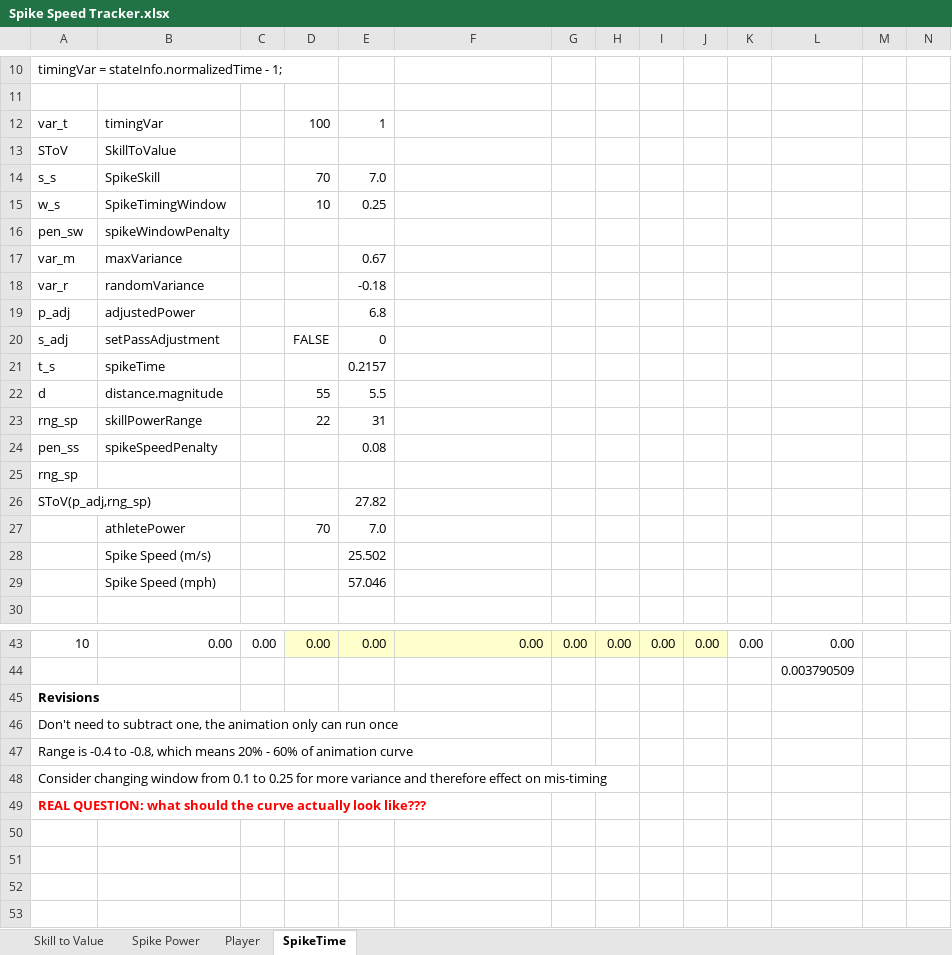
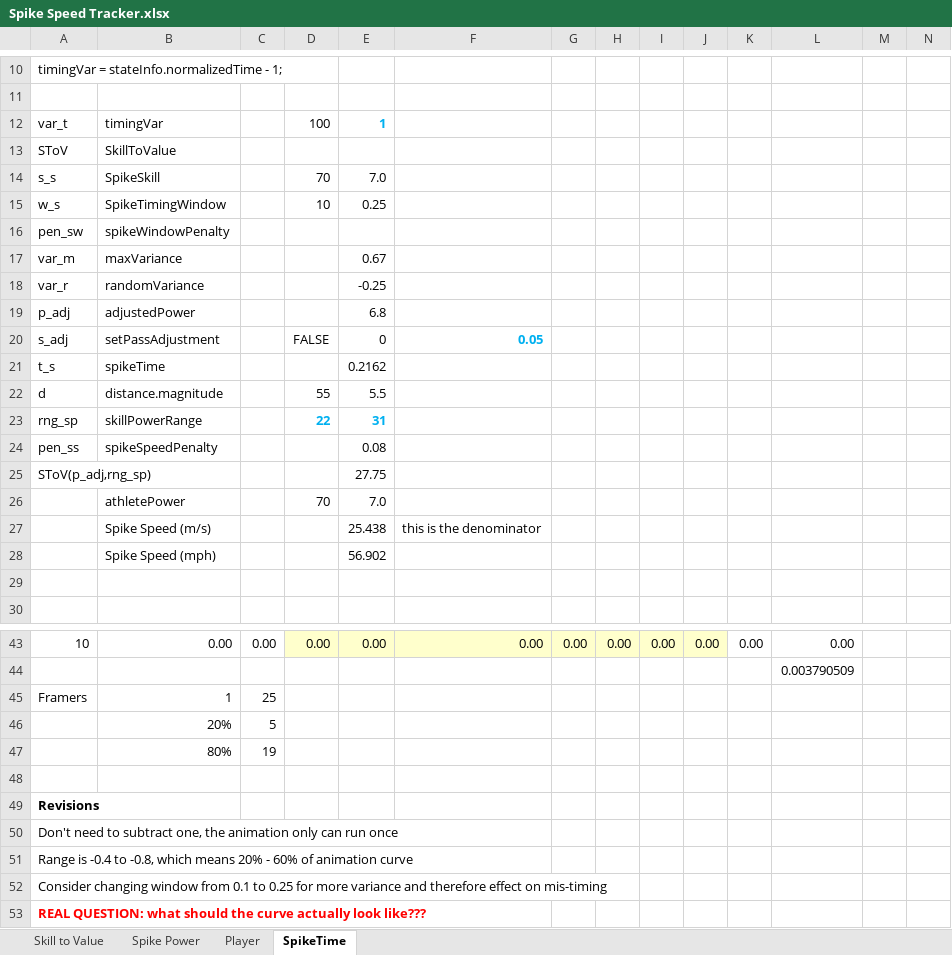
Before and after one commit to aaronmsimon/unity-kings-of-the-beach, an Excel workbook: Resources/Spike Speed Tracker.xlsx, sheet SpikeTime, drawn as a sheet; only a part is shown, gaps mark what is left out; values as stored, in another font and other column widths than the file's, no borders; charts and pictures and conditional formats not drawn; removed rows and columns are numbered as before the commit, all else as after; rows hold the shown columns only; the diff names each change by its address in the sheet, - before the commit and + after, or states it on an @@ line.

Commit message:
Update Spike Speed Tracker.xlsx

```diff
--- a/Resources/Spike Speed Tracker.xlsx (sheet SpikeTime)
+++ b/Resources/Spike Speed Tracker.xlsx (sheet SpikeTime)
@@ E12 bold: off → on, text colour: black → #00B0F0 @@
-E18: -0.18
+E18: -0.25
-F20: (empty)
+F20: 0.05
-E21: 0.2157
+E21: 0.2162
@@ D23:E23 bold: off → on, text colour: black → #00B0F0 @@
+row 25: SToV(p_adj,rng_sp) |  |  |  | 27.75
@@ row 27 moved to row 26: athletePower @@
+row 27:  | Spike Speed (m/s) |  |  | 25.438 | this is the denominator
+row 28:  | Spike Speed (mph) |  |  | 56.902
@@ column A renumbered between rows 29 and 52 @@
-row 26: SToV(p_adj,rng_sp) |  |  |  | 27.82
-row 28:  | Spike Speed (m/s) |  |  | 25.502
-row 29:  | Spike Speed (mph) |  |  | 57.046
+row 45: Framers | 1 | 25
+row 46:  | 20% | 5
+row 47:  | 80% | 19
-A49 bold: off
+A49 bold: on
@@ A52 bold: on → off, text colour: #FF0000 → black @@
+row 53: REAL QUESTION: what should the curve actually look like???
```
Also changed, not shown: sheet Player, formulas that keep their value, charts or pictures.
